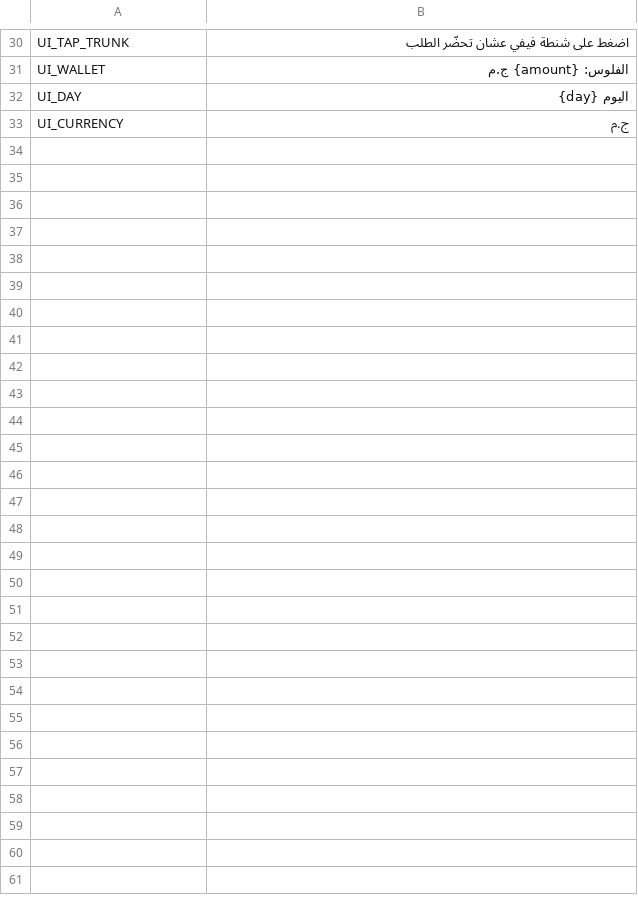
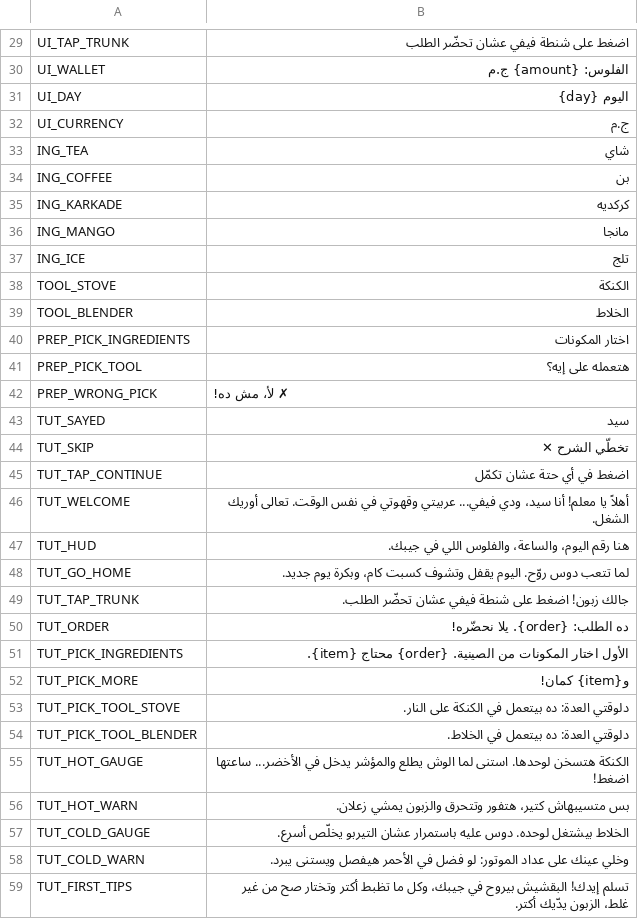
Before and after one commit to 3AMJAMS/2ahwa-Sim, a CSV file: localization/ar_EG.csv, drawn as a sheet; only a part is shown, gaps mark what is left out; the diff covers the shown part only.

```diff
--- a/localization/ar_EG.csv
+++ b/localization/ar_EG.csv
@@ -33 +32,28 @@ UI_DAY,"اليوم {day}"
 UI_CURRENCY,ج.م
+ING_TEA,شاي
+ING_COFFEE,بن
+ING_KARKADE,كركديه
+ING_MANGO,مانجا
+ING_ICE,تلج
+TOOL_STOVE,الكنكة
+TOOL_BLENDER,الخلاط
+PREP_PICK_INGREDIENTS,"اختار المكونات"
+PREP_PICK_TOOL,"هتعمله على إيه؟"
+PREP_WRONG_PICK,"✗ لأ، مش ده!"
+TUT_SAYED,سيد
+TUT_SKIP,"تخطّي الشرح ✕"
+TUT_TAP_CONTINUE,"اضغط في أي حتة عشان تكمّل"
+TUT_WELCOME,"أهلاً يا معلم! أنا سيد، ودي فيفي... عربيتي وقهوتي في نفس الوقت. تعالى أوريك الشغل."
+TUT_HUD,"هنا رقم اليوم، والساعة، والفلوس اللي في جيبك."
+TUT_GO_HOME,"لما تتعب دوس روّح. اليوم يقفل وتشوف كسبت كام، وبكرة يوم جديد."
+TUT_TAP_TRUNK,"جالك زبون! اضغط على شنطة فيفي عشان تحضّر الطلب."
+TUT_ORDER,"ده الطلب: {order}. يلا نحضّره!"
+TUT_PICK_INGREDIENTS,"الأول اختار المكونات من الصينية. {order} محتاج {item}."
+TUT_PICK_MORE,"و{item} كمان!"
+TUT_PICK_TOOL_STOVE,"دلوقتي العدة: ده بيتعمل في الكنكة على النار."
+TUT_PICK_TOOL_BLENDER,"دلوقتي العدة: ده بيتعمل في الخلاط."
+TUT_HOT_GAUGE,"الكنكة هتسخن لوحدها. استنى لما الوش يطلع والمؤشر يدخل في الأخضر... ساعتها اضغط!"
+TUT_HOT_WARN,"بس متسيبهاش كتير، هتفور وتتحرق والزبون يمشي زعلان."
+TUT_COLD_GAUGE,"الخلاط بيشتغل لوحده. دوس عليه باستمرار عشان التيربو يخلّص أسرع."
+TUT_COLD_WARN,"وخلي عينك على عداد الموتور: لو فضل في الأحمر هيفصل ويستنى يبرد."
+TUT_FIRST_TIPS,"تسلم إيدك! البقشيش بيروح في جيبك، وكل ما تظبط أكتر وتختار صح من غير غلط، الزبون يدّيك أكتر."
```
Also changed, not shown: 1 removed row elsewhere in this file, 25 other files.
